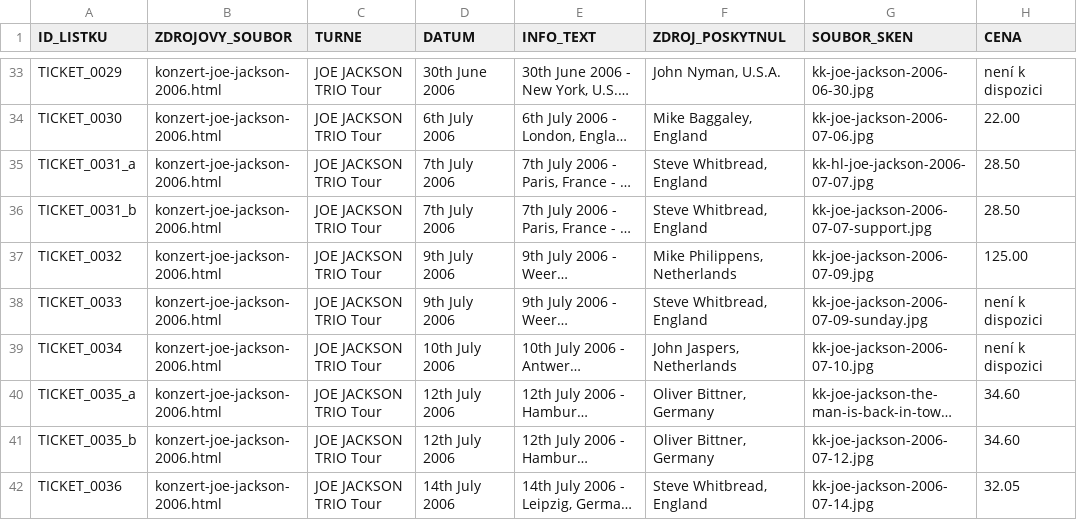
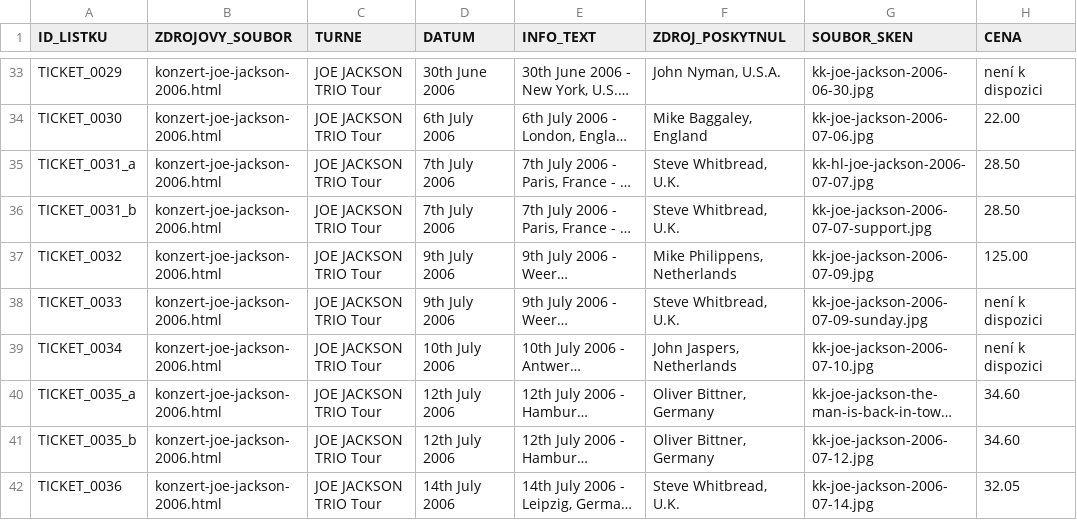
Before and after one commit to 19forever/joe-jackson-tickets, a CSV file: joe_jackson_tickets_master_with_setlists.csv, drawn as a sheet; only a part is shown, gaps mark what is left out; long unchanged cells end in …; the diff covers the shown part only; the diff names each change by its address in the sheet, - before the commit and + after, or states it on an @@ line.

```diff
--- a/joe_jackson_tickets_master_with_setlists.csv
+++ b/joe_jackson_tickets_master_with_setlists.csv
-F35:F36 (ZDROJ_POSKYTNUL): Steve Whitbread, England
+F35:F36 (ZDROJ_POSKYTNUL): Steve Whitbread, U.K.
-F38 (ZDROJ_POSKYTNUL): Steve Whitbread, England
+F38 (ZDROJ_POSKYTNUL): Steve Whitbread, U.K.
-F42 (ZDROJ_POSKYTNUL): Steve Whitbread, England
+F42 (ZDROJ_POSKYTNUL): Steve Whitbread, U.K.
```
Also changed, not shown: 6 added rows and 60 edited cells elsewhere in this file.
